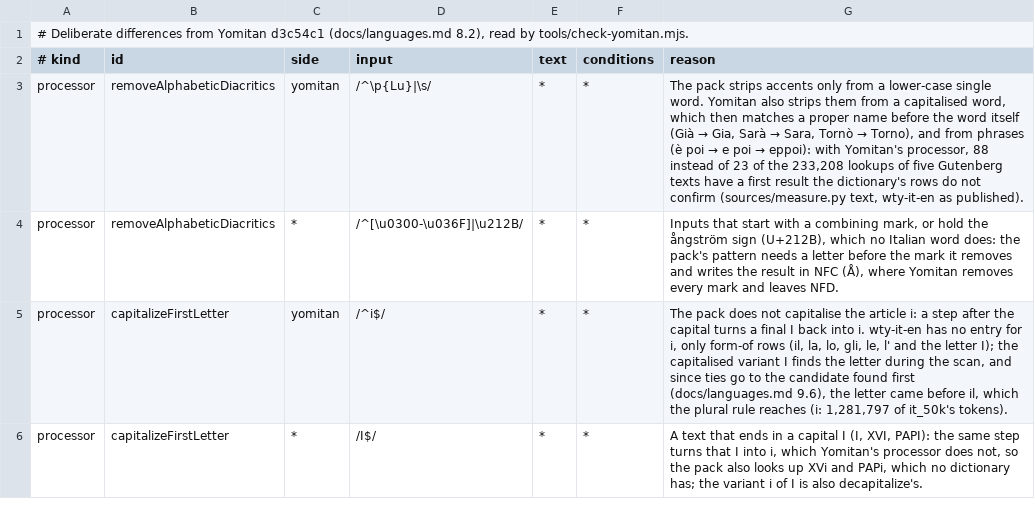
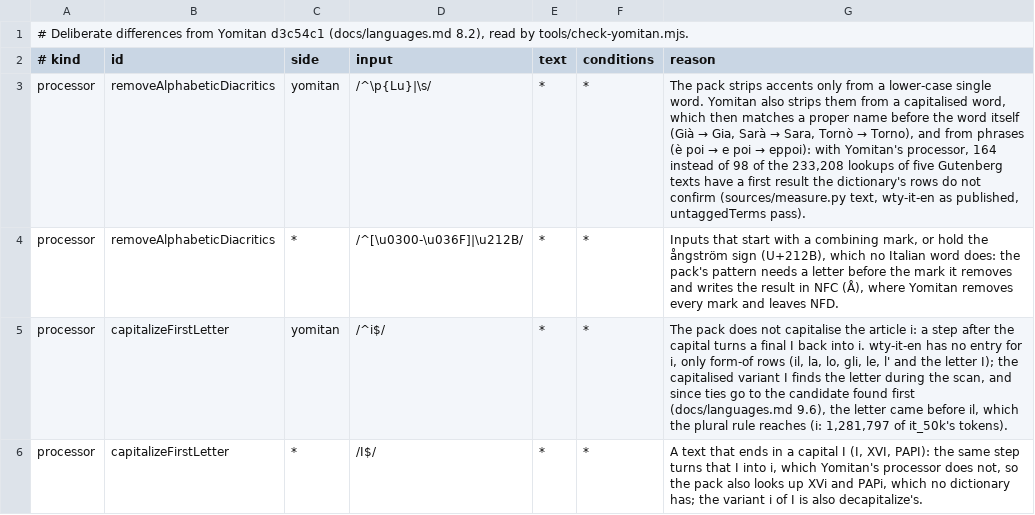
Before and after one commit to bee-san/hoshidicts, a TSV file: languages/it/sources/yomitan-differences.tsv, drawn as a sheet.

Commit message:
it: README after the second audit: held-out ranks, tie classes with counts, the cost of the subjunctive fix; mutation anchors; Yomitan difference counts

```diff
--- a/languages/it/sources/yomitan-differences.tsv
+++ b/languages/it/sources/yomitan-differences.tsv
@@ -2,3 +2,3 @@
 # kind	id	side	input	text	conditions	reason
-processor	removeAlphabeticDiacritics	yomitan	/^\p{Lu}|\s/	*	*	The pack strips accents only from a lower-case single word. Yomitan also strips them from a capitalised word, which then matches a proper name before the word itself (Già → Gia, Sarà → Sara, Tornò → Torno), and from phrases (è poi → e poi → eppoi): with Yomitan's processor, 88 instead of 23 of the 233,208 lookups of five Gutenberg texts have a first result the dictionary's rows do not confirm (sources/measure.py text, wty-it-en as published).
+processor	removeAlphabeticDiacritics	yomitan	/^\p{Lu}|\s/	*	*	The pack strips accents only from a lower-case single word. Yomitan also strips them from a capitalised word, which then matches a proper name before the word itself (Già → Gia, Sarà → Sara, Tornò → Torno), and from phrases (è poi → e poi → eppoi): with Yomitan's processor, 164 instead of 98 of the 233,208 lookups of five Gutenberg texts have a first result the dictionary's rows do not confirm (sources/measure.py text, wty-it-en as published, untaggedTerms pass).
 processor	removeAlphabeticDiacritics	*	/^[\u0300-\u036F]|\u212B/	*	*	Inputs that start with a combining mark, or hold the ångström sign (U+212B), which no Italian word does: the pack's pattern needs a letter before the mark it removes and writes the result in NFC (Å), where Yomitan removes every mark and leaves NFD.
```
Also changed, not shown: 2 other files.
